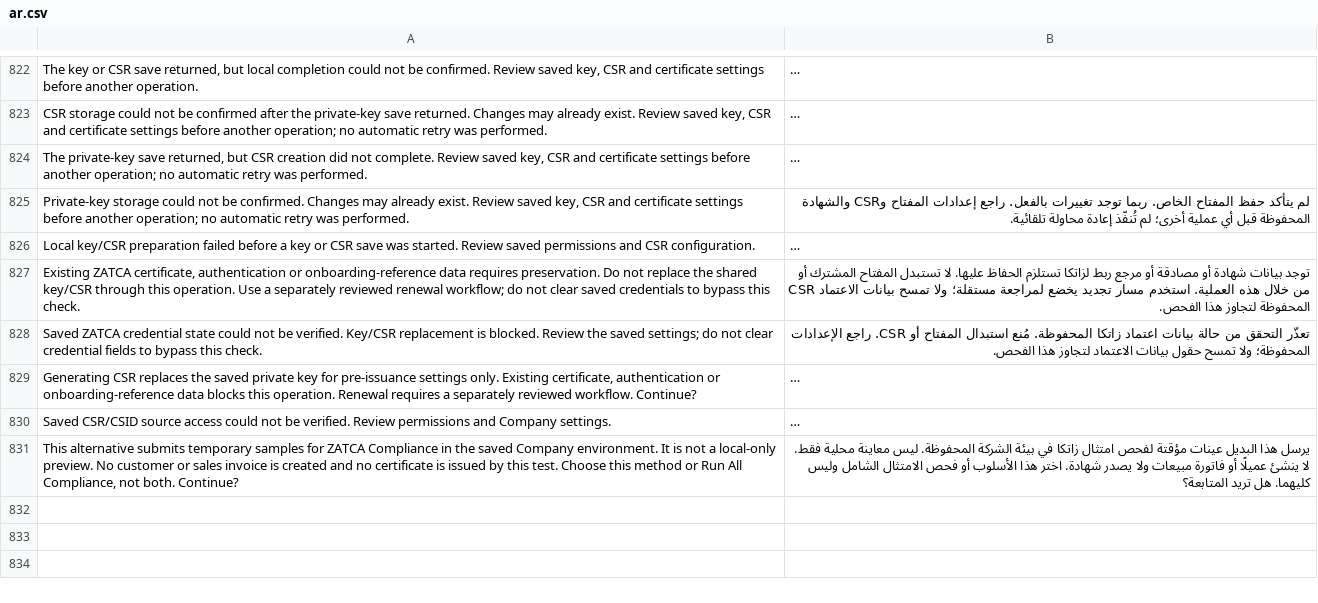
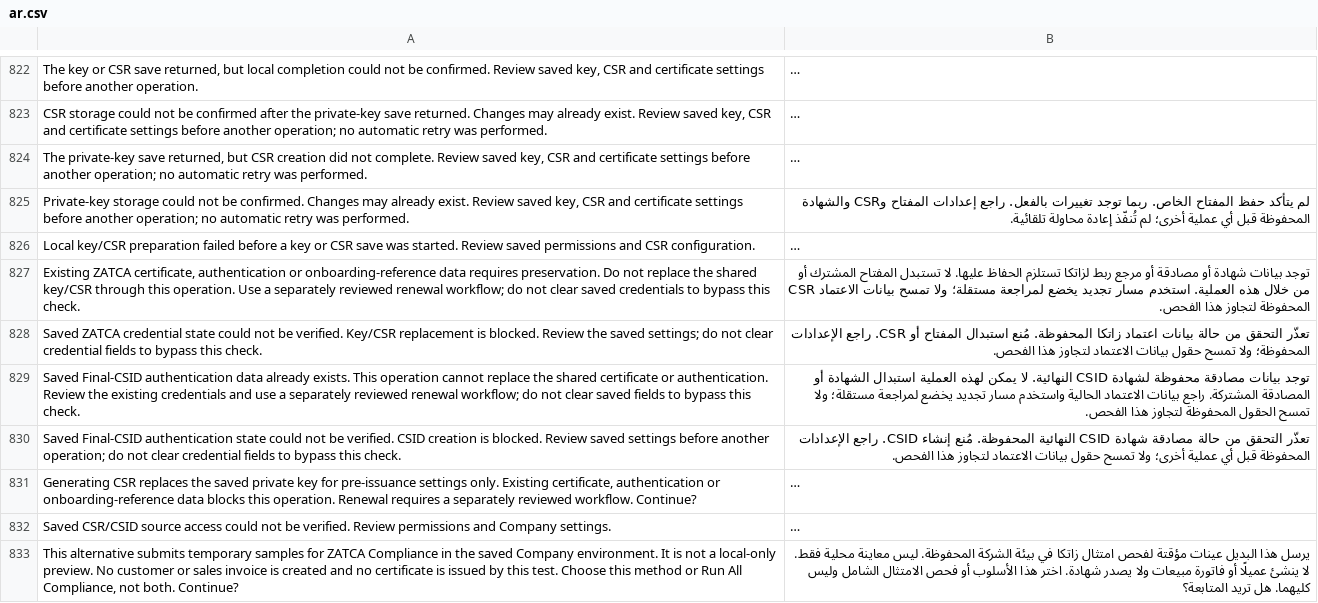
Before and after one commit to Top1ERP/zatca_erpgulf, a CSV file: zatca_erpgulf/translations/ar.csv, drawn as a sheet; only a part is shown, gaps mark what is left out; long unchanged cells end in …; the diff names each change by its address in the sheet, - before the commit and + after, or states it on an @@ line.

Commit message:
Guard CSID writers against replacing saved Final authentication

```diff
--- a/zatca_erpgulf/translations/ar.csv
+++ b/zatca_erpgulf/translations/ar.csv
+row 829: Saved Final-CSID authentication data already exists. This operation cannot replace the shared certificate or authentication. Review the existing credentials and use a separately reviewed renewal workflow; do not clear saved fields to bypass this check. | توجد بيانات مصادقة محفوظة لشهادة CSID النهائية. لا يمكن لهذه العملية استبدال الشهادة أو المصادقة المشتركة. راجع بيانات الاعتماد الحالية واستخدم مسار تجديد يخضع لمراجعة مستقلة؛ ولا تمسح الحقول المحفوظة لتجاوز هذا الفحص.
+row 830: Saved Final-CSID authentication state could not be verified. CSID creation is blocked. Review saved settings before another operation; do not clear credential fields to bypass this check. | تعذّر التحقق من حالة مصادقة شهادة CSID النهائية المحفوظة. مُنع إنشاء CSID. راجع الإعدادات المحفوظة قبل أي عملية أخرى؛ ولا تمسح حقول بيانات الاعتماد لتجاوز هذا الفحص.
```
Also changed, not shown: 17 other files.
